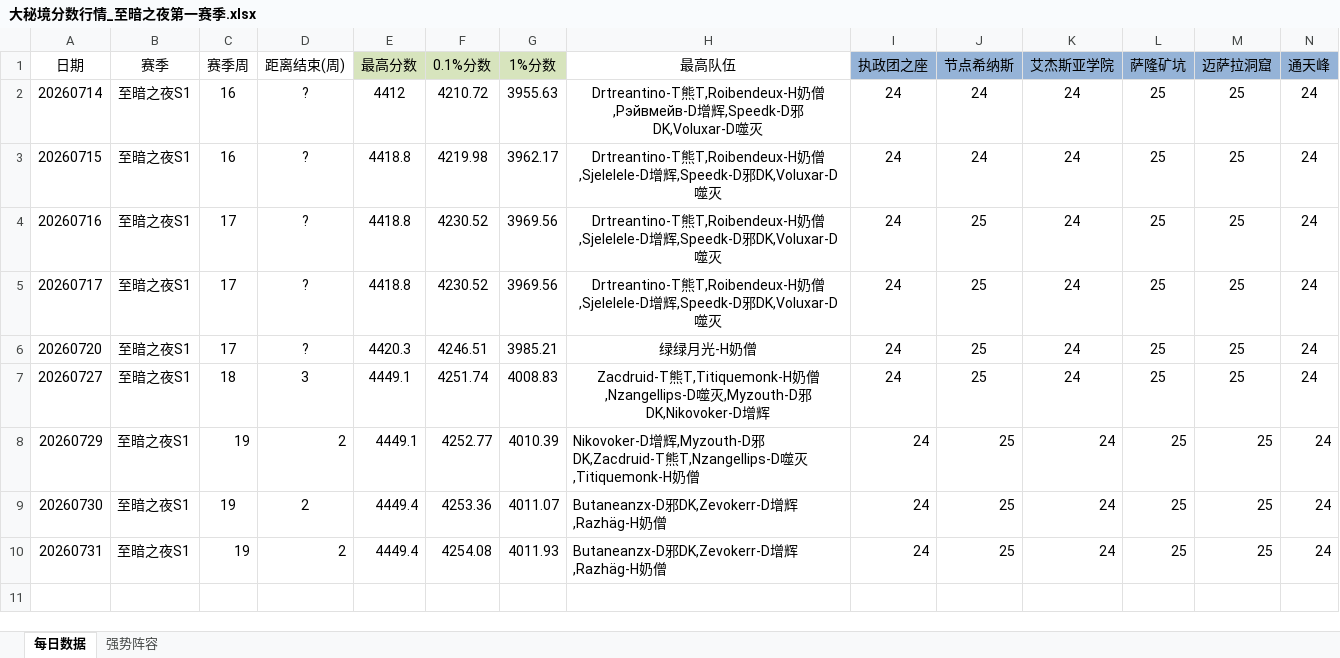
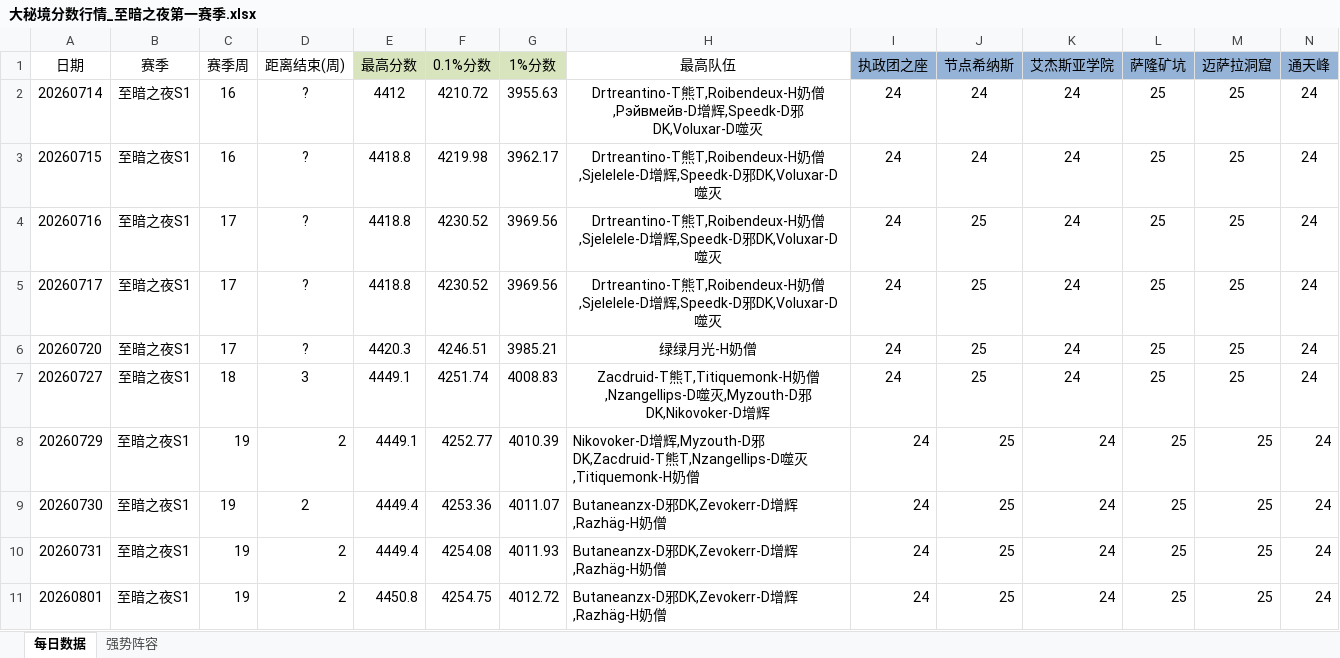
Before and after one commit to lvxingzhi/WowDailyReport, an Excel workbook: 大秘境分数行情_至暗之夜第一赛季.xlsx, sheet 每日数据, drawn as a sheet; only a part is shown; values as stored, in another font and other column widths than the file's, no borders; rows hold the shown columns only; the diff names each change by its address in the sheet, - before the commit and + after, or states it on an @@ line.

```diff
--- a/大秘境分数行情_至暗之夜第一赛季.xlsx (sheet 每日数据)
+++ b/大秘境分数行情_至暗之夜第一赛季.xlsx (sheet 每日数据)
+row 11: 20260801 | 至暗之夜S1 | 19 | 2 | 4450.8 | 4254.75 | 4012.72 | Butaneanzx-D邪DK,Zevokerr-D增辉,Razhäg-H奶僧 | 24 | 25 | 24 | 25 | 25 | 24
```
Also changed, not shown: 1 other file.
